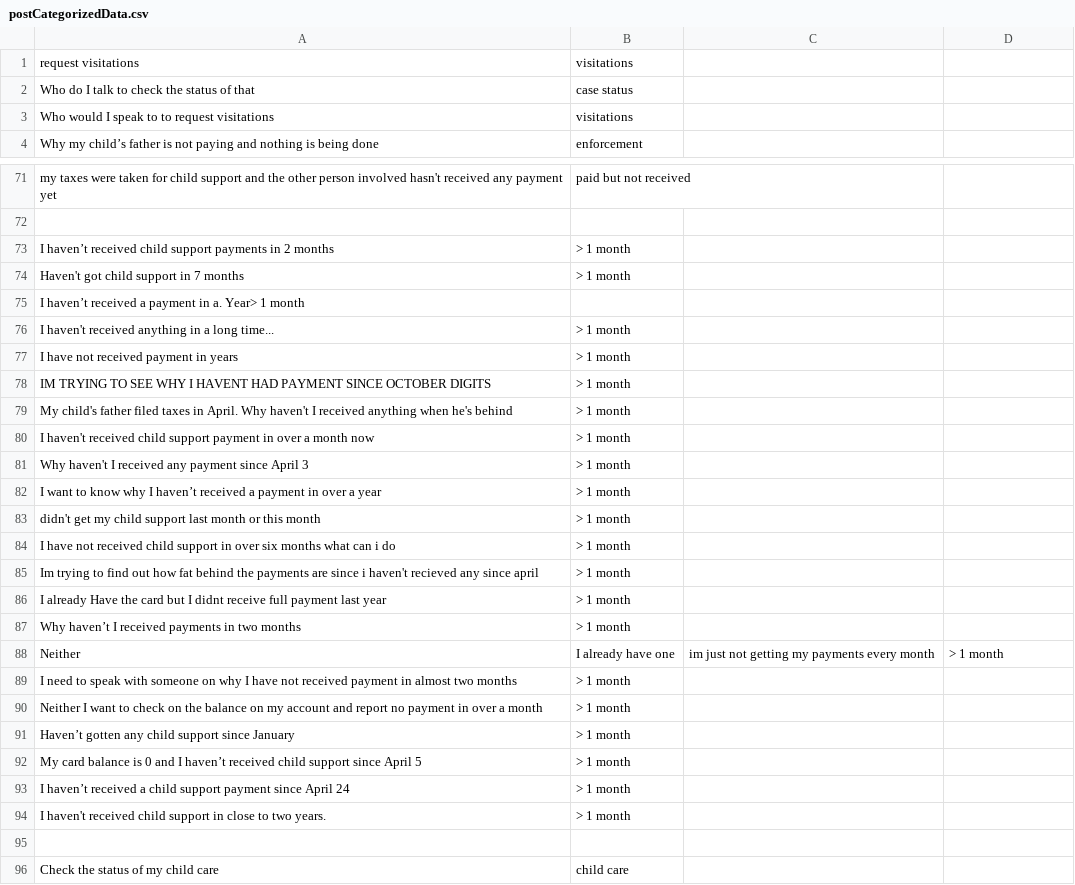
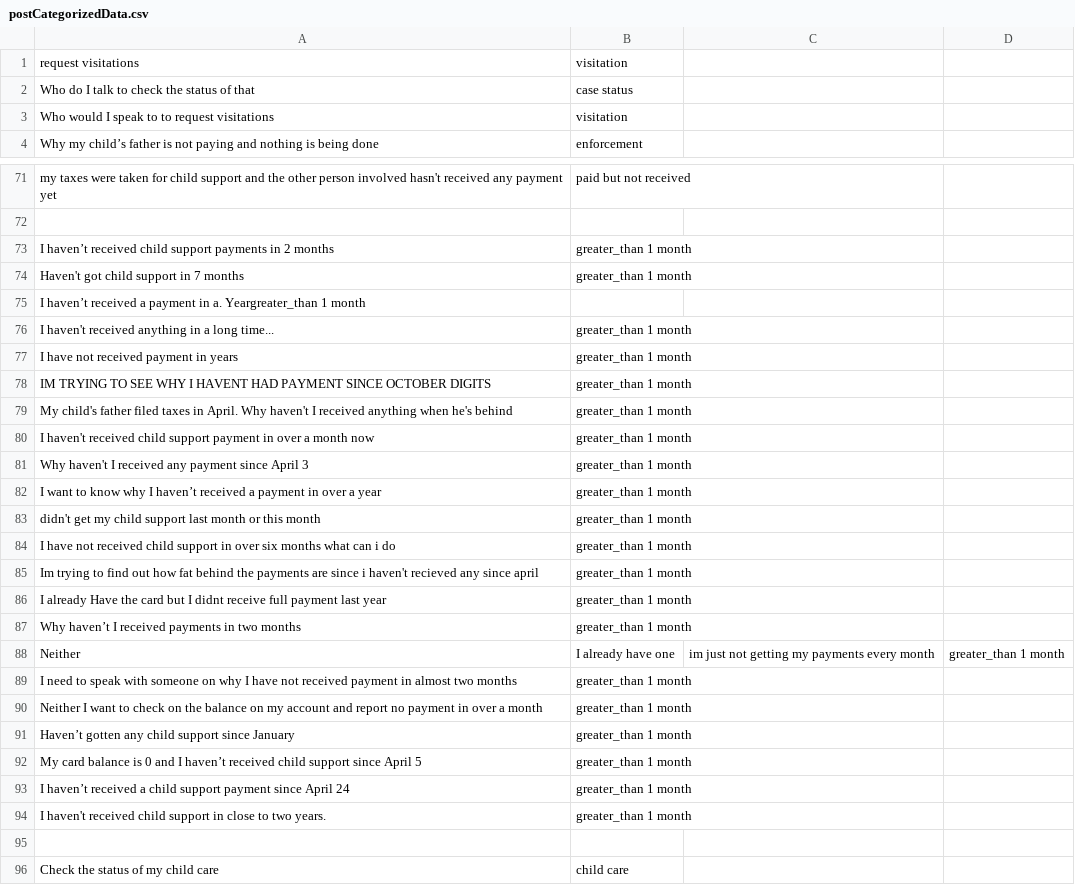
Before and after one commit to CambriaSolutions/webchat-analytics, a CSV file: autoMl/labeledData/postCategorizedData.csv, drawn as a sheet; only a part is shown, gaps mark what is left out; the diff covers the shown part only.

Commit message:
update categorized data

```diff
--- a/autoMl/labeledData/postCategorizedData.csv
+++ b/autoMl/labeledData/postCategorizedData.csv
@@ -1,4 +1,4 @@
-request visitations, visitations
+request visitations, visitation
 Who do I talk to check the status of that, case status
-Who would I speak to to request visitations, visitations
+Who would I speak to to request visitations, visitation
 Why my child’s father is not paying and nothing is being done, enforcement
@@ -72,24 +72,24 @@ my taxes were taken for child support and the other person involved hasn't recei
 
-I haven’t received child support payments in 2 months, > 1 month
-Haven't got child support in 7 months, > 1 month
-I haven’t received a payment in a. Year> 1 month
-I haven't received anything in a long time..., > 1 month
-I have not received payment in years, > 1 month
-IM TRYING TO SEE WHY I HAVENT HAD PAYMENT SINCE OCTOBER DIGITS, > 1 month
-My child's father filed taxes in April. Why haven't I received anything when he's behind, > 1 month
-I haven't received child support payment in over a month now, > 1 month
-Why haven't I received any payment since April 3, > 1 month
-I want to know why I haven’t received a payment in over a year, > 1 month
-didn't get my child support last month or this month, > 1 month
-I have not received child support in over six months what can i do, > 1 month
-Im trying to find out how fat behind the payments are since i haven't recieved any since april, > 1 month
-I already Have the card but I didnt receive full payment last year, > 1 month
-Why haven’t I received payments in two months, > 1 month
-Neither, I already have one, im just not getting my payments every month, > 1 month
-I need to speak with someone on why I have not received payment in almost two months, > 1 month
-Neither I want to check on the balance on my account and report no payment in over a month, > 1 month
-Haven’t gotten any child support since January, > 1 month
-My card balance is 0 and I haven’t received child support since April 5, > 1 month
-I haven’t received a child support payment since April 24, > 1 month
-I haven't received child support in close to two years., > 1 month
+I haven’t received child support payments in 2 months, greater_than 1 month
+Haven't got child support in 7 months, greater_than 1 month
+I haven’t received a payment in a. Yeargreater_than 1 month
+I haven't received anything in a long time..., greater_than 1 month
+I have not received payment in years, greater_than 1 month
+IM TRYING TO SEE WHY I HAVENT HAD PAYMENT SINCE OCTOBER DIGITS, greater_than 1 month
+My child's father filed taxes in April. Why haven't I received anything when he's behind, greater_than 1 month
+I haven't received child support payment in over a month now, greater_than 1 month
+Why haven't I received any payment since April 3, greater_than 1 month
+I want to know why I haven’t received a payment in over a year, greater_than 1 month
+didn't get my child support last month or this month, greater_than 1 month
+I have not received child support in over six months what can i do, greater_than 1 month
+Im trying to find out how fat behind the payments are since i haven't recieved any since april, greater_than 1 month
+I already Have the card but I didnt receive full payment last year, greater_than 1 month
+Why haven’t I received payments in two months, greater_than 1 month
+Neither, I already have one, im just not getting my payments every month, greater_than 1 month
+I need to speak with someone on why I have not received payment in almost two months, greater_than 1 month
+Neither I want to check on the balance on my account and report no payment in over a month, greater_than 1 month
+Haven’t gotten any child support since January, greater_than 1 month
+My card balance is 0 and I haven’t received child support since April 5, greater_than 1 month
+I haven’t received a child support payment since April 24, greater_than 1 month
+I haven't received child support in close to two years., greater_than 1 month
 
```
Also changed, not shown: 1 edited cell elsewhere in this file.
